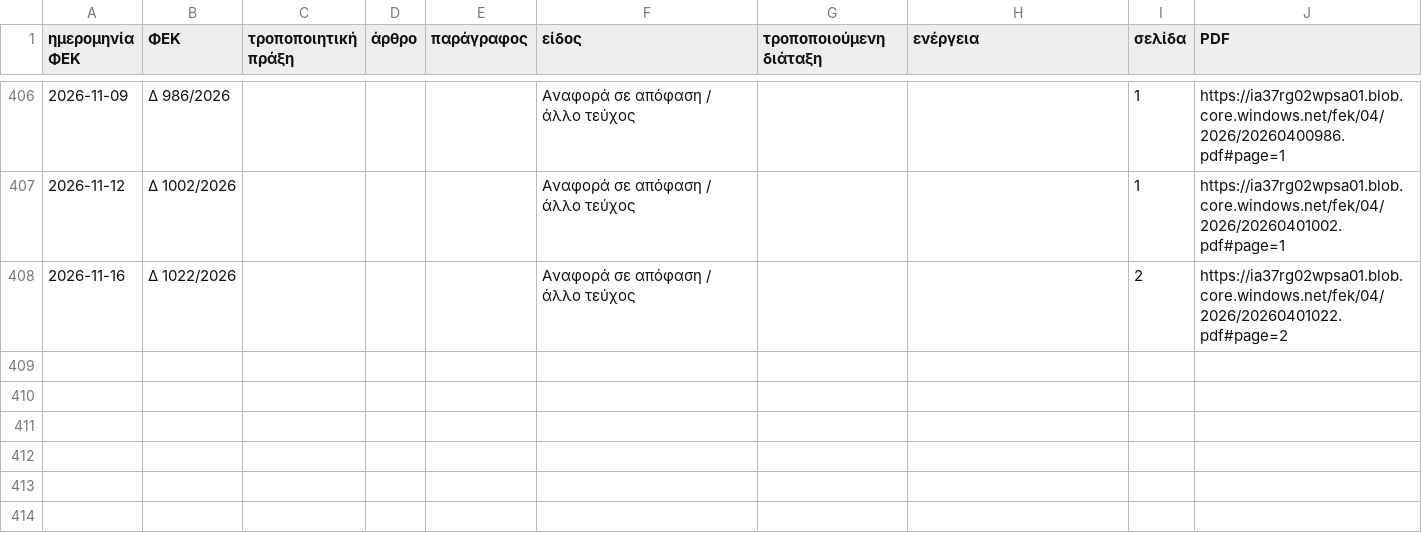
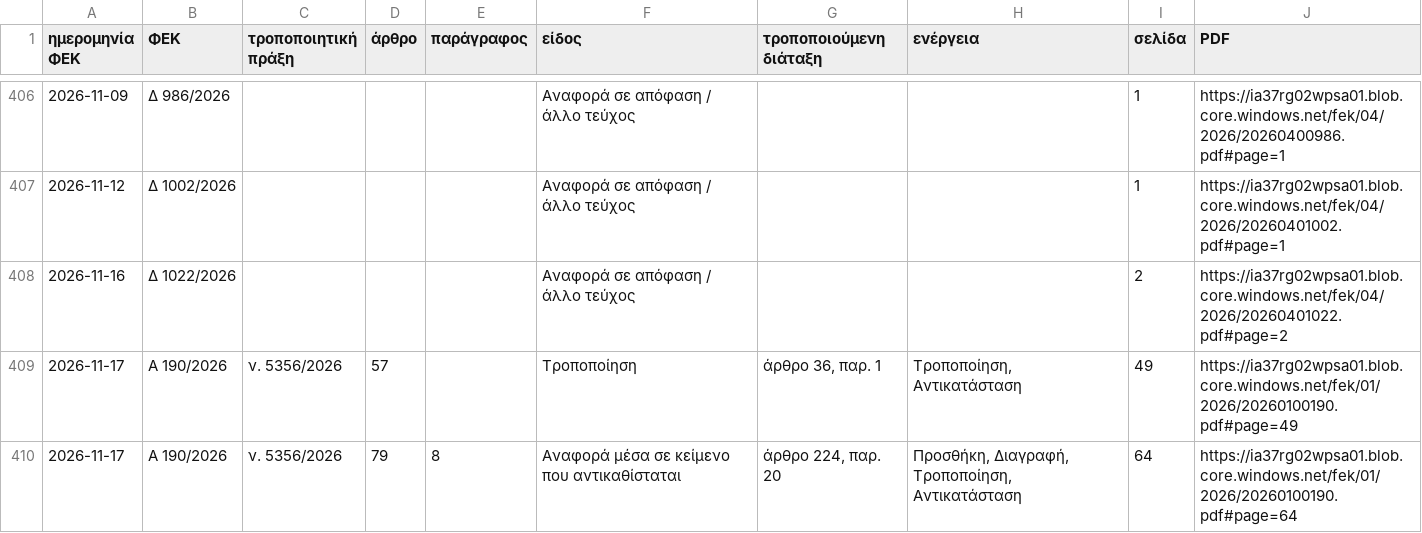
Before and after one commit to Ian2Papadopoulos/fek-watch, a CSV file: site/laws/n-4067-2012.csv, drawn as a sheet; only a part is shown, gaps mark what is left out.

```diff
--- a/site/laws/n-4067-2012.csv
+++ b/site/laws/n-4067-2012.csv
@@ -408 +408,3 @@
 2026-11-16,Δ 1022/2026,,,,Αναφορά σε απόφαση / άλλο τεύχος,,,2,https://ia37rg02wpsa01.blob.core.windows.net/fek/04/2026/20260401022.pdf#page=2
+2026-11-17,Α 190/2026,ν. 5356/2026,57,,Τροποποίηση,"άρθρο 36, παρ. 1","Τροποποίηση, Αντικατάσταση",49,https://ia37rg02wpsa01.blob.core.windows.net/fek/01/2026/20260100190.pdf#page=49
+2026-11-17,Α 190/2026,ν. 5356/2026,79,8,Αναφορά μέσα σε κείμενο που αντικαθίσταται,"άρθρο 224, παρ. 20","Προσθήκη, Διαγραφή, Τροποποίηση, Αντικατάσταση",64,https://ia37rg02wpsa01.blob.core.windows.net/fek/01/2026/20260100190.pdf#page=64
```
Also changed, not shown: site/laws/n-4495-2017.csv, site/laws/n-4759-2020.csv, 16 other files.
